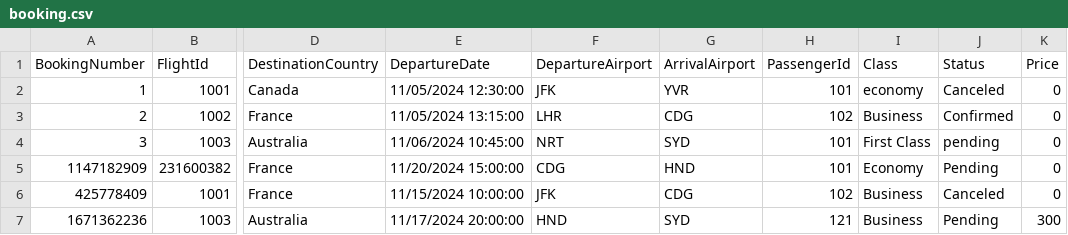
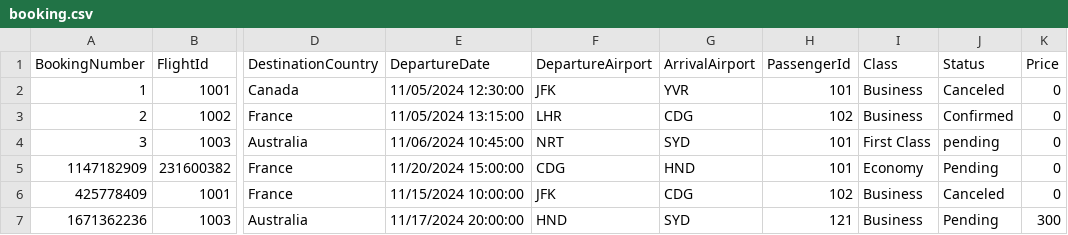
Before and after one commit to Islam2002M/airportTicketBooking, a CSV file: airportTicketBooking/data/booking.csv, drawn as a sheet; only a part is shown, gaps mark what is left out; the diff names each change by its address in the sheet, - before the commit and + after, or states it on an @@ line.

Commit message:
edit manage booking tests file

```diff
--- a/airportTicketBooking/data/booking.csv
+++ b/airportTicketBooking/data/booking.csv
-I2 (Class): economy
+I2 (Class): Business
```
Also changed, not shown: 11 other files.
